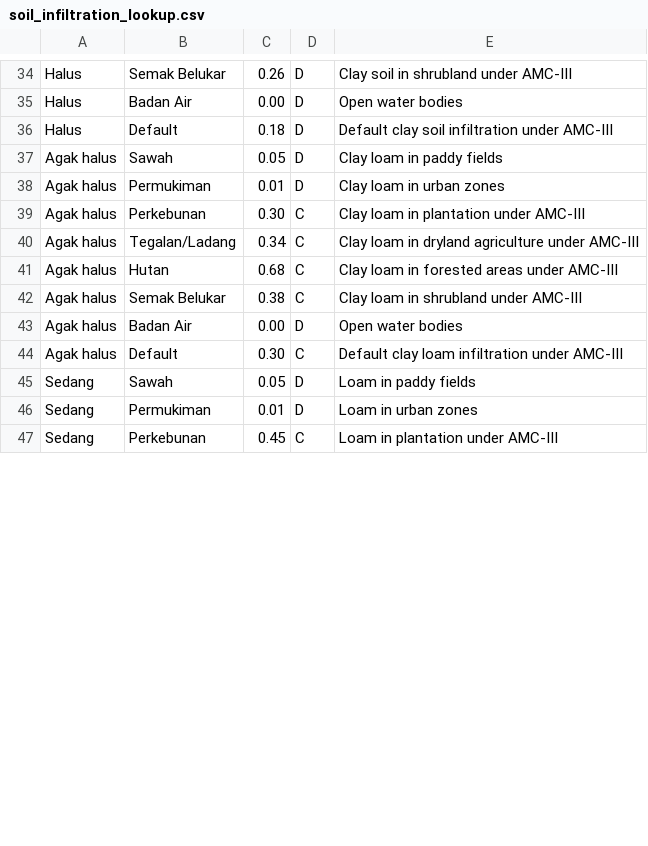
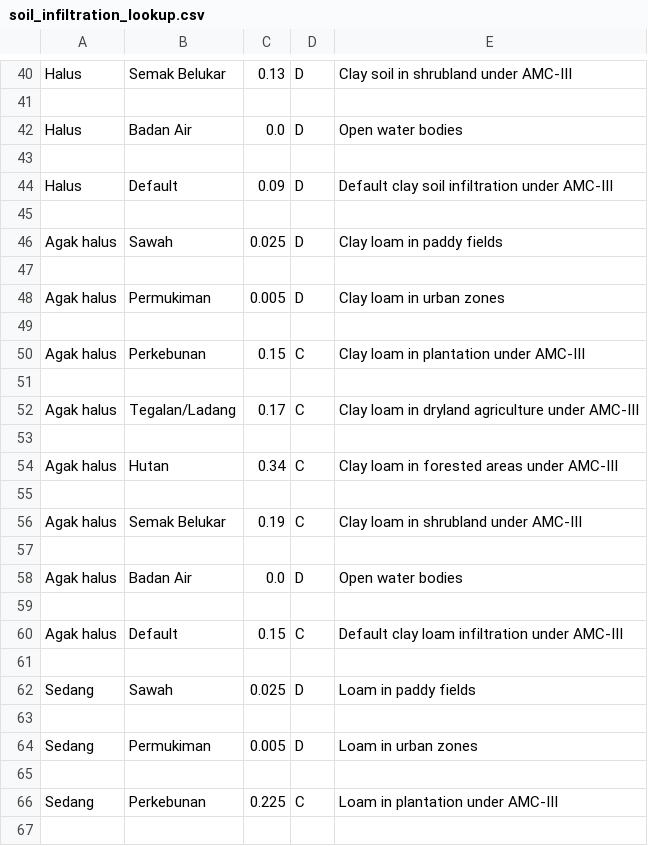
Before and after one commit to abednb/sumbar_flood_hazard, a CSV file: lookup_tables/soil_infiltration_lookup.csv, drawn as a sheet; only a part is shown, gaps mark what is left out; addresses are those after the commit; the diff covers the shown part only; the diff names each change by its address in the sheet, - before the commit and + after, or states it on an @@ line.

```diff
--- a/lookup_tables/soil_infiltration_lookup.csv
+++ b/lookup_tables/soil_infiltration_lookup.csv
-C40: 0.26
+C40: 0.13
+row 41: (empty)
-C42: 0.00
+C42: 0.0
+row 43: (empty)
-C44: 0.18
+C44: 0.09
+row 45: (empty)
-C46: 0.05
+C46: 0.025
+row 47: (empty)
-C48: 0.01
+C48: 0.005
+row 49: (empty)
-C50: 0.30
+C50: 0.15
+row 51: (empty)
-C52: 0.34
+C52: 0.17
+row 53: (empty)
-C54: 0.68
+C54: 0.34
+row 55: (empty)
-C56: 0.38
+C56: 0.19
+row 57: (empty)
-C58: 0.00
+C58: 0.0
+row 59: (empty)
-C60: 0.30
+C60: 0.15
+row 61: (empty)
-C62: 0.05
+C62: 0.025
+row 63: (empty)
-C64: 0.01
+C64: 0.005
+row 65: (empty)
-C66: 0.45
+C66: 0.225
+row 67: (empty)
```
Also changed, not shown: 38 added rows, 1 removed row and 50 edited cells elsewhere in this file, 4 other files.
